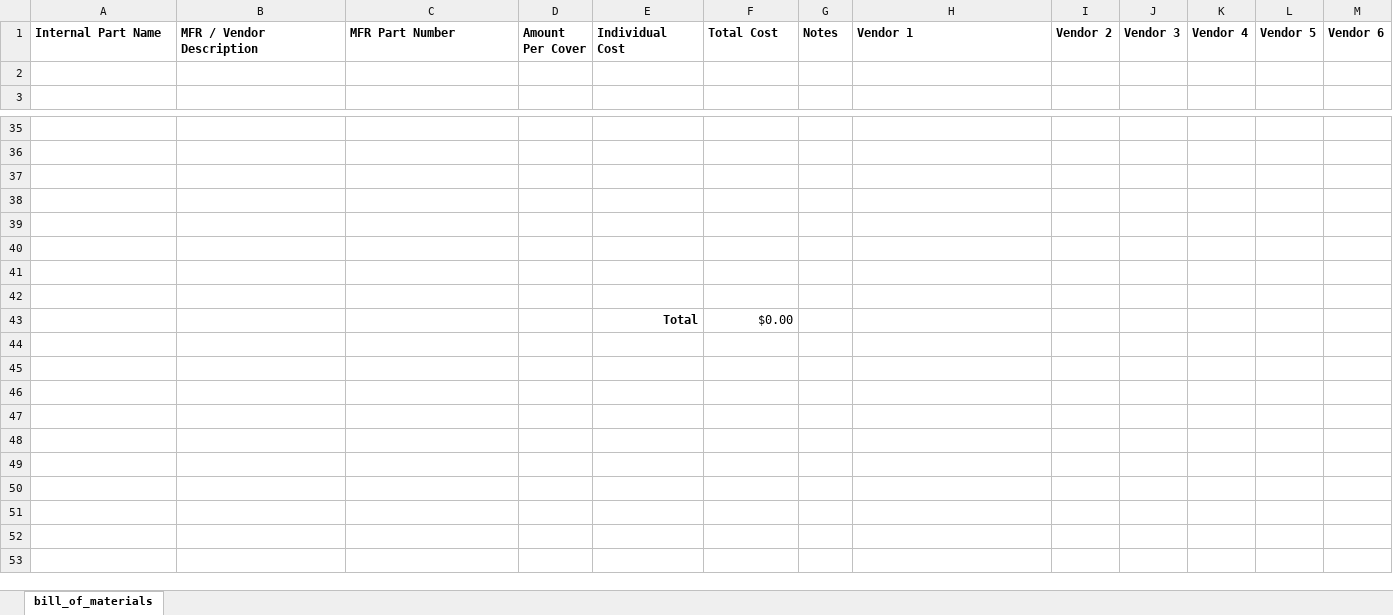
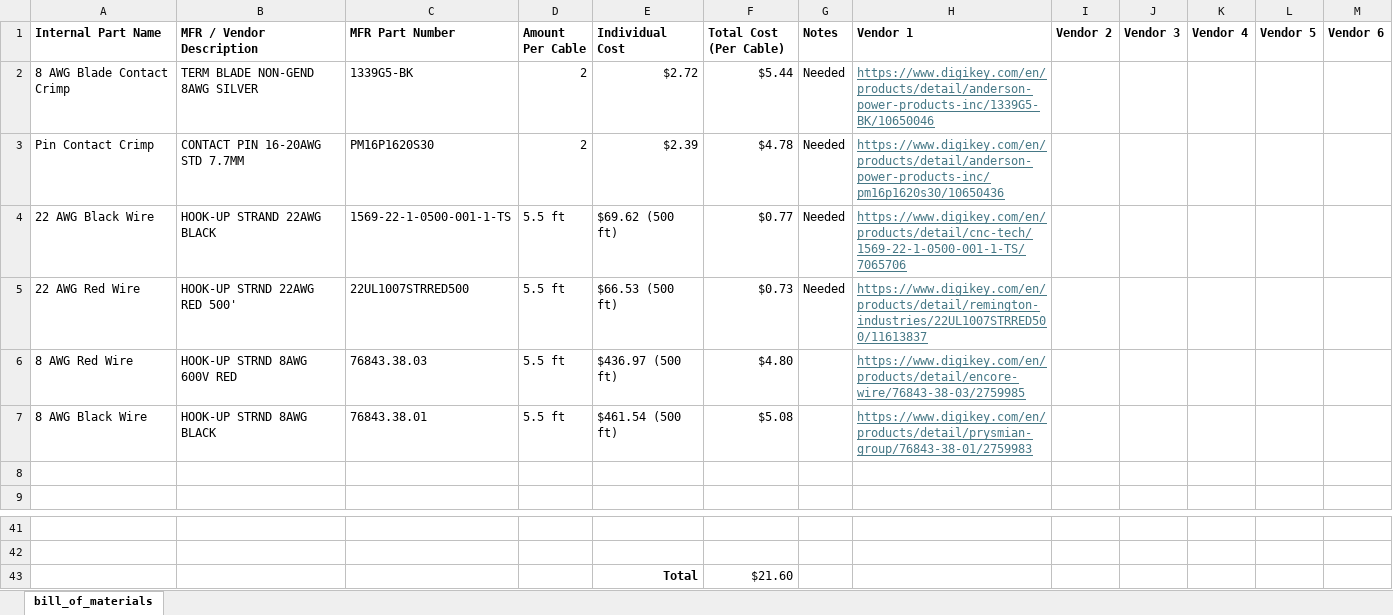
Before and after one commit to ARTS-Laboratory/Battery-Lab-Hardware, an Excel workbook: accessories/cable-1/cable-1.xlsx, sheet bill_of_materials, drawn as a sheet; only a part is shown, gaps mark what is left out; values as stored, in another font and other column widths than the file's, no borders; removed rows and columns are numbered as before the commit, all else as after; the diff names each change by its address in the sheet, - before the commit and + after, or states it on an @@ line.

Commit message:
Update cable-1.xlsx
BOM Update

```diff
--- a/accessories/cable-1/cable-1.xlsx (sheet bill_of_materials)
+++ b/accessories/cable-1/cable-1.xlsx (sheet bill_of_materials)
-D1: Amount Per Cover
+D1: Amount Per Cable
-F1: Total Cost
+F1: Total Cost (Per Cable)
+row 2: 8 AWG Blade Contact Crimp | TERM BLADE NON-GEND 8AWG SILVER | 1339G5-BK | 2 | $2.72 | $5.44 | Needed | https://www.digikey.com/en/products/detail/anderson-power-products-inc/1339G5-BK/10650046
+row 3: Pin Contact Crimp | CONTACT PIN 16-20AWG STD 7.7MM | PM16P1620S30 | 2 | $2.39 | $4.78 | Needed | https://www.digikey.com/en/products/detail/anderson-power-products-inc/pm16p1620s30/10650436
+row 4: 22 AWG Black Wire | HOOK-UP STRAND 22AWG BLACK | 1569-22-1-0500-001-1-TS | 5.5 ft | $69.62 (500 ft) | $0.77 | Needed | https://www.digikey.com/en/products/detail/cnc-tech/1569-22-1-0500-001-1-TS/7065706
+row 5: 22 AWG Red Wire | HOOK-UP STRND 22AWG RED 500' | 22UL1007STRRED500 | 5.5 ft | $66.53 (500 ft) | $0.73 | Needed | https://www.digikey.com/en/products/detail/remington-industries/22UL1007STRRED500/11613837
+row 6: 8 AWG Red Wire | HOOK-UP STRND 8AWG 600V RED | 76843.38.03 | 5.5 ft | $436.97 (500 ft) | $4.80 |  | https://www.digikey.com/en/products/detail/encore-wire/76843-38-03/2759985
+row 7: 8 AWG Black Wire | HOOK-UP STRND 8AWG BLACK | 76843.38.01 | 5.5 ft | $461.54 (500 ft) | $5.08 |  | https://www.digikey.com/en/products/detail/prysmian-group/76843-38-01/2759983
-row 43: (empty)
+row 43:  |  |  |  | Total | $21.60
-row 38: (empty)
-row 39: (empty)
-row 40: (empty)
-row 41: (empty)
-row 42: (empty)
-row 43:  |  |  |  | Total | $0.00
```
